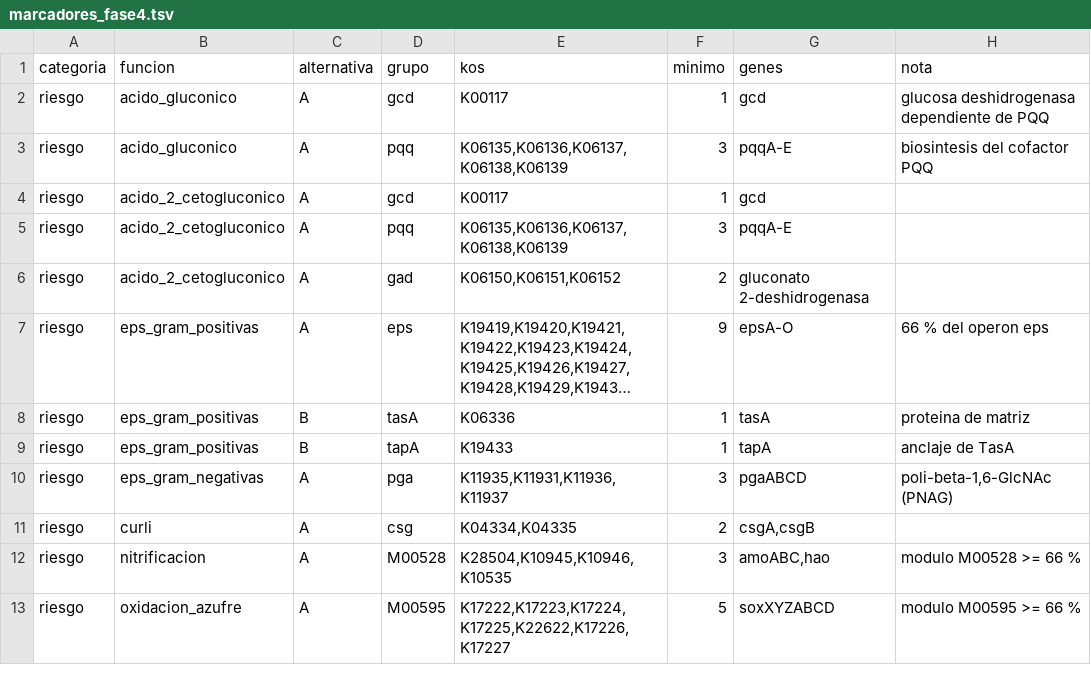
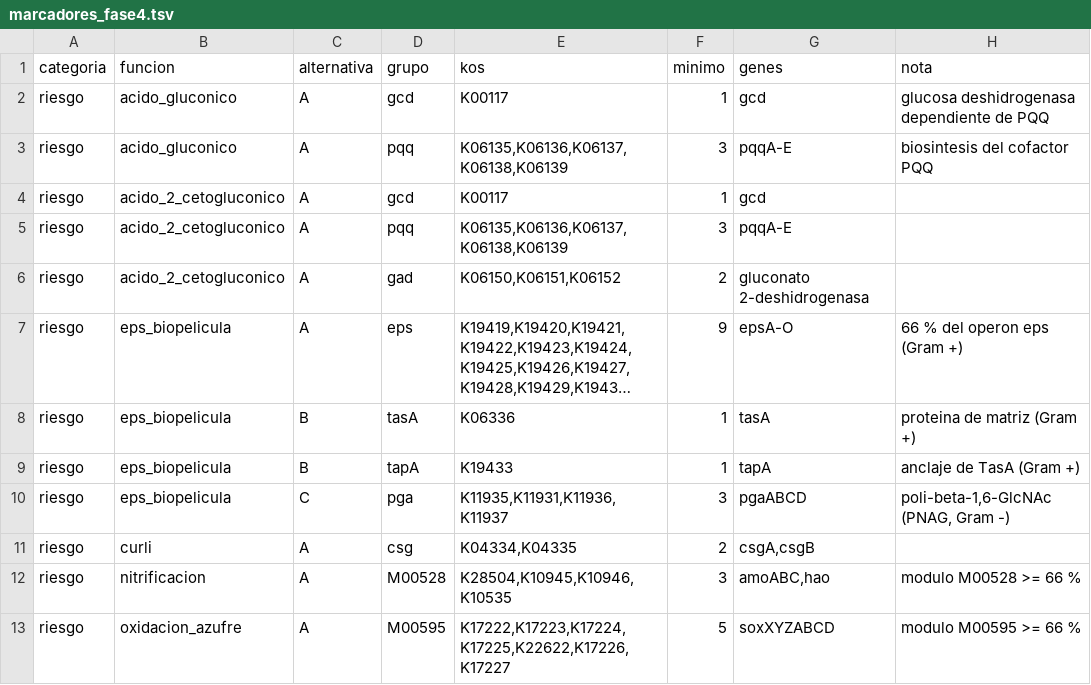
Before and after one commit to EduardoTllo/biodeterioro-estela-pipeline, a TSV file: metadata/marcadores_fase4.tsv, drawn as a sheet; only a part is shown; long unchanged cells end in …; the diff names each change by its address in the sheet, - before the commit and + after, or states it on an @@ line.

Commit message:
Fase 4: cruce de DRAM con marcadores y pangenoma (funciones, puntajes, Fisher, especificos) y EPS en una sola funcion

```diff
--- a/metadata/marcadores_fase4.tsv
+++ b/metadata/marcadores_fase4.tsv
-B7:B9 (funcion): eps_gram_positivas
+B7:B9 (funcion): eps_biopelicula
-H7 (nota): 66 % del operon eps
+H7 (nota): 66 % del operon eps (Gram +)
-H8 (nota): proteina de matriz
+H8 (nota): proteina de matriz (Gram +)
-H9 (nota): anclaje de TasA
+H9 (nota): anclaje de TasA (Gram +)
-B10 (funcion): eps_gram_negativas
+B10 (funcion): eps_biopelicula
-C10 (alternativa): A
+C10 (alternativa): C
-H10 (nota): poli-beta-1,6-GlcNAc (PNAG)
+H10 (nota): poli-beta-1,6-GlcNAc (PNAG, Gram -)
```
Also changed, not shown: 4 other files.
